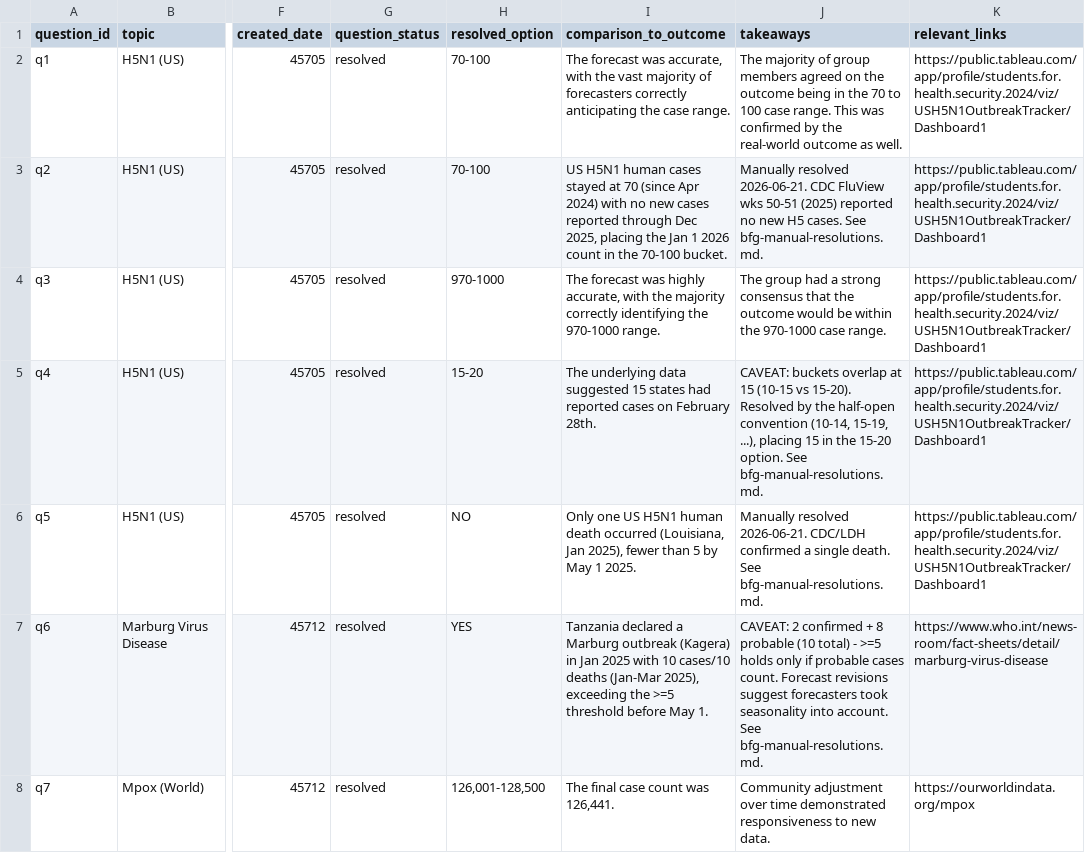
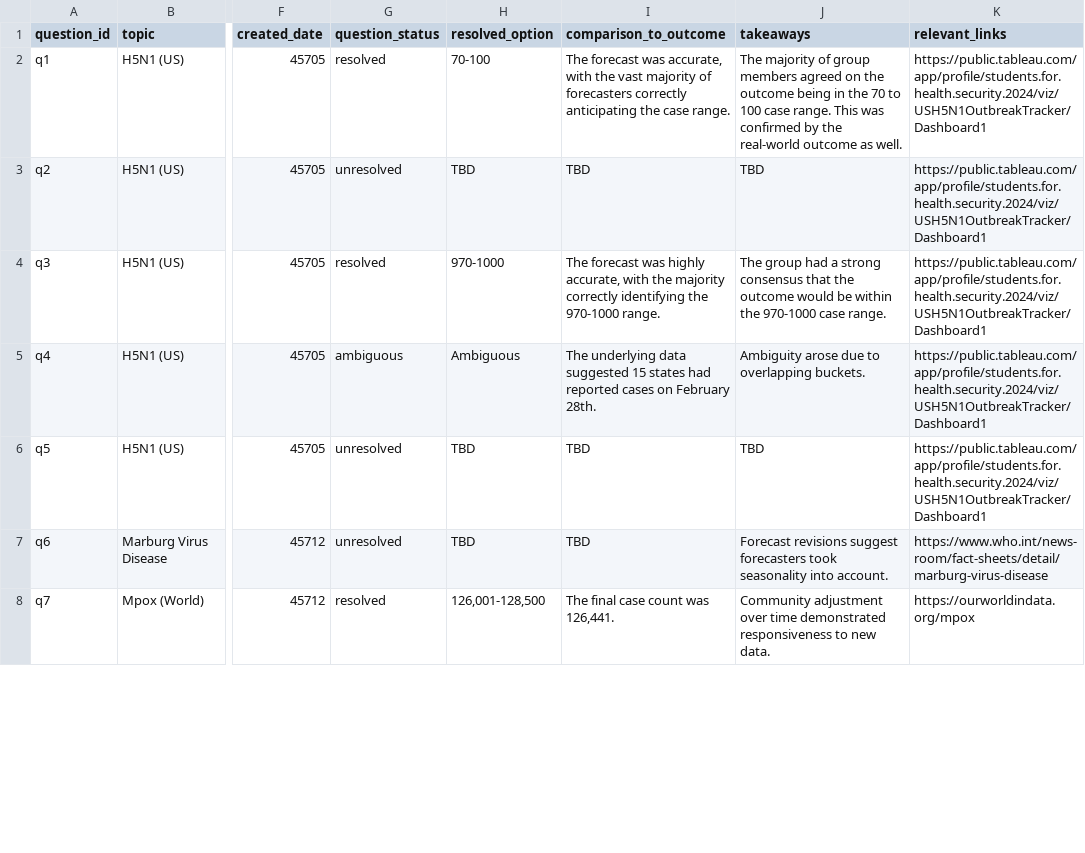
Before and after one commit to algorithmicgovernance/BioScanCast, a CSV file: bioscancast/stages/eval_stage/bioscancast_questions.csv, drawn as a sheet; only a part is shown, gaps mark what is left out; the diff covers the shown part only; the diff names each change by its address in the sheet, - before the commit and + after, or states it on an @@ line.

```diff
--- a/bioscancast/stages/eval_stage/bioscancast_questions.csv
+++ b/bioscancast/stages/eval_stage/bioscancast_questions.csv
-G3 (question_status): resolved
+G3 (question_status): unresolved
-H3 (resolved_option): 70-100
+H3 (resolved_option): TBD
-I3 (comparison_to_outcome): US H5N1 human cases stayed at 70 (since Apr 2024) with no new cases reported through Dec 2025, placing the Jan 1 2026 count in the 70-100 bucket.
+I3 (comparison_to_outcome): TBD
-J3 (takeaways): Manually resolved 2026-06-21. CDC FluView wks 50-51 (2025) reported no new H5 cases. See bfg-manual-resolutions.md.
+J3 (takeaways): TBD
-G5 (question_status): resolved
+G5 (question_status): ambiguous
-H5 (resolved_option): 15-20
+H5 (resolved_option): Ambiguous
-J5 (takeaways): CAVEAT: buckets overlap at 15 (10-15 vs 15-20). Resolved by the half-open convention (10-14, 15-19, ...), placing 15 in the 15-20 option. See bfg-manual-resolutions.md.
+J5 (takeaways): Ambiguity arose due to overlapping buckets.
-G6:G7 (question_status): resolved
+G6:G7 (question_status): unresolved
-H6 (resolved_option): NO
+H6 (resolved_option): TBD
-I6 (comparison_to_outcome): Only one US H5N1 human death occurred (Louisiana, Jan 2025), fewer than 5 by May 1 2025.
+I6 (comparison_to_outcome): TBD
-J6 (takeaways): Manually resolved 2026-06-21. CDC/LDH confirmed a single death. See bfg-manual-resolutions.md.
+J6 (takeaways): TBD
-H7 (resolved_option): YES
+H7 (resolved_option): TBD
-I7 (comparison_to_outcome): Tanzania declared a Marburg outbreak (Kagera) in Jan 2025 with 10 cases/10 deaths (Jan-Mar 2025), exceeding the >=5 threshold before May 1.
+I7 (comparison_to_outcome): TBD
-J7 (takeaways): CAVEAT: 2 confirmed + 8 probable (10 total) - >=5 holds only if probable cases count. Forecast revisions suggest forecasters took seasonality into account. See bfg-manual-resolutions.md.
+J7 (takeaways): Forecast revisions suggest forecasters took seasonality into account.
```
Also changed, not shown: 13 edited cells elsewhere in this file, 1 other file.
